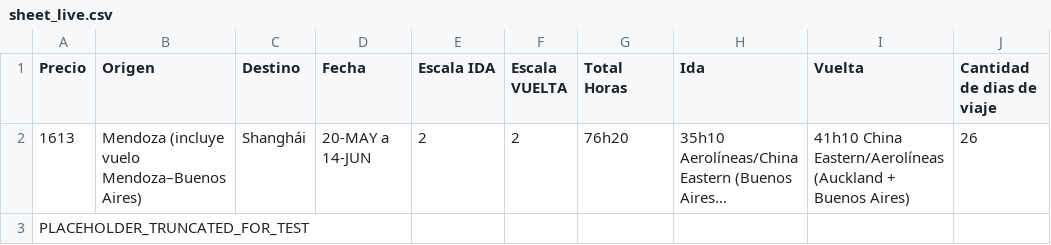
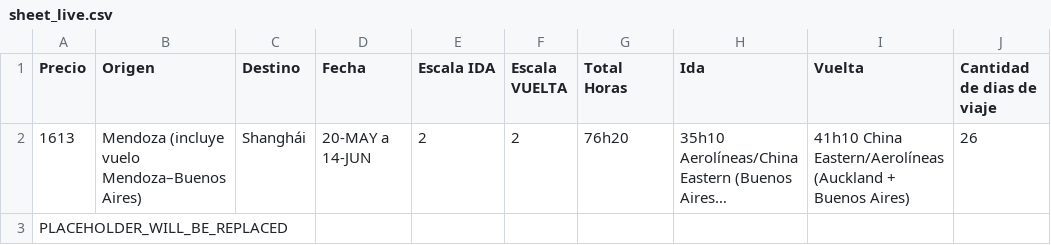
Before and after one commit to matireinoso7/scripts-vuelos, a CSV file: sheet_live.csv, drawn as a sheet; only a part is shown; long unchanged cells end in …; the diff names each change by its address in the sheet, - before the commit and + after, or states it on an @@ line.

Commit message:
Initial import (8/9): flight scrape pipeline

```diff
--- a/sheet_live.csv
+++ b/sheet_live.csv
-A3 (Precio): PLACEHOLDER_TRUNCATED_FOR_TEST
+A3 (Precio): PLACEHOLDER_WILL_BE_REPLACED
```
